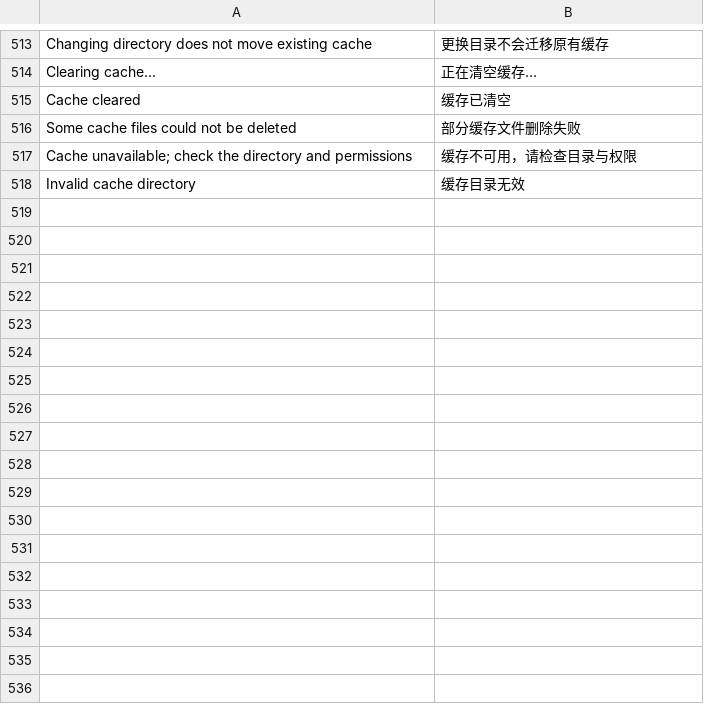
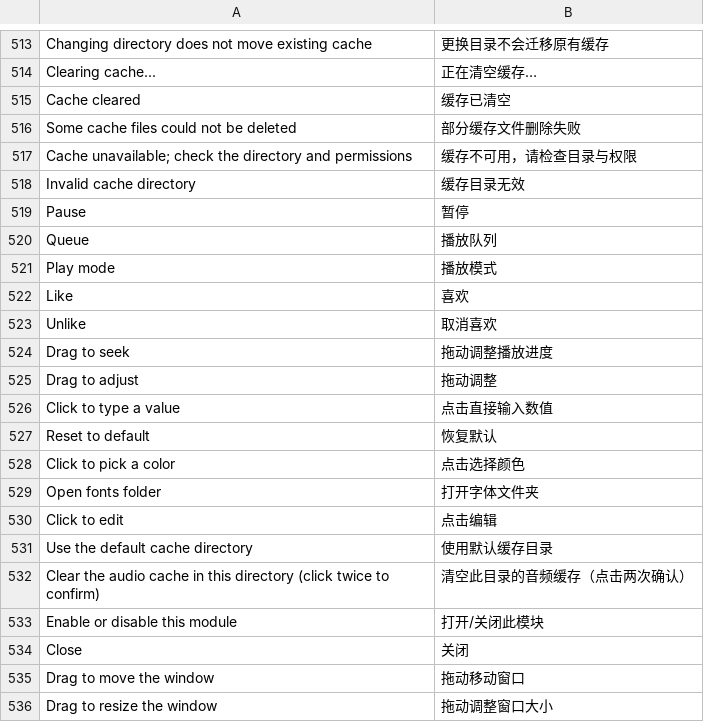
Before and after one commit to czqwq/FMusic, a TSV file: src/main/resources/assets/fmusicdango/lang/zh_cn.tsv, drawn as a sheet; only a part is shown, gaps mark what is left out.

```diff
--- a/src/main/resources/assets/fmusicdango/lang/zh_cn.tsv
+++ b/src/main/resources/assets/fmusicdango/lang/zh_cn.tsv
@@ -518 +518,19 @@ Cache unavailable; check the directory and permissions	缓存不可用，请检
 Invalid cache directory	缓存目录无效
+Pause	暂停
+Queue	播放队列
+Play mode	播放模式
+Like	喜欢
+Unlike	取消喜欢
+Drag to seek	拖动调整播放进度
+Drag to adjust	拖动调整
+Click to type a value	点击直接输入数值
+Reset to default	恢复默认
+Click to pick a color	点击选择颜色
+Open fonts folder	打开字体文件夹
+Click to edit	点击编辑
+Use the default cache directory	使用默认缓存目录
+Clear the audio cache in this directory (click twice to confirm)	清空此目录的音频缓存（点击两次确认）
+Enable or disable this module	打开/关闭此模块
+Close	关闭
+Drag to move the window	拖动移动窗口
+Drag to resize the window	拖动调整窗口大小
```
Also changed, not shown: 11 other files.
